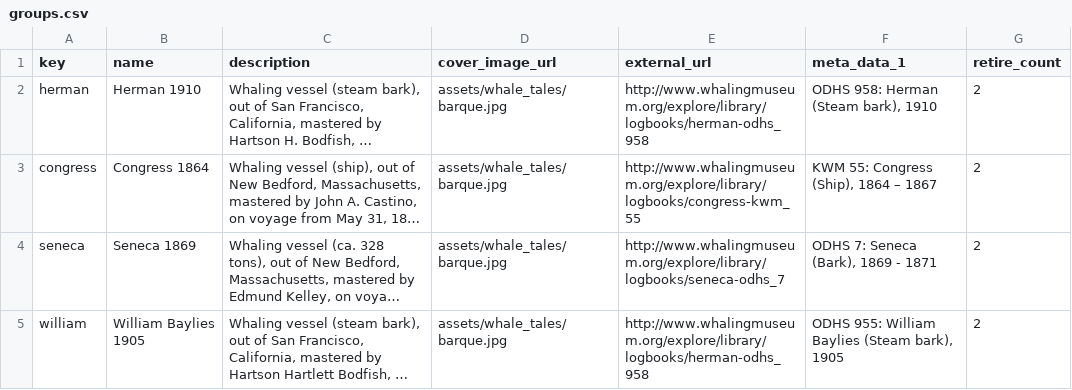
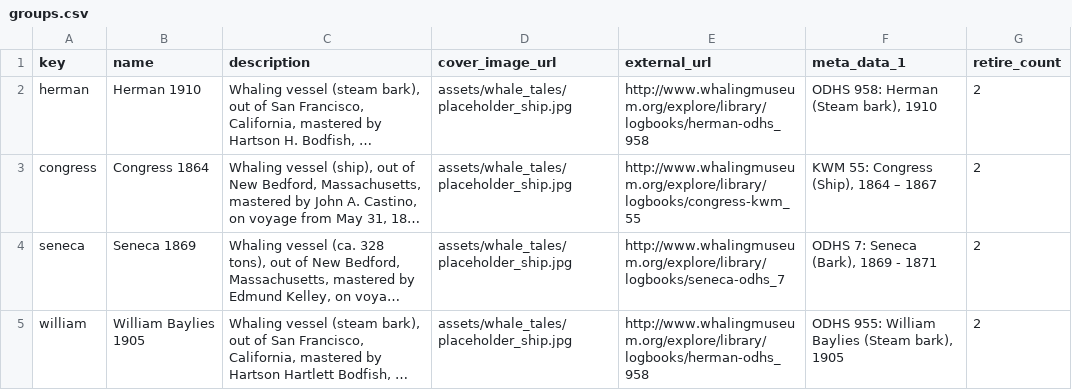
Before and after one commit to zooniverse/scribeAPI, a CSV file: project/whale_tales/subjects/groups.csv, drawn as a sheet; long unchanged cells end in …; the diff names each change by its address in the sheet, - before the commit and + after, or states it on an @@ line.

```diff
--- a/project/whale_tales/subjects/groups.csv
+++ b/project/whale_tales/subjects/groups.csv
-D2:D5 (cover_image_url): assets/whale_tales/barque.jpg
+D2:D5 (cover_image_url): assets/whale_tales/placeholder_ship.jpg
```
Also changed, not shown: project/whale_tales/subjects/group_congress.csv, project/whale_tales/subjects/group_herman.csv, 53 other files.
